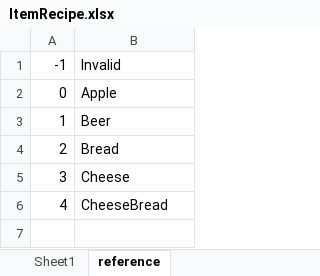
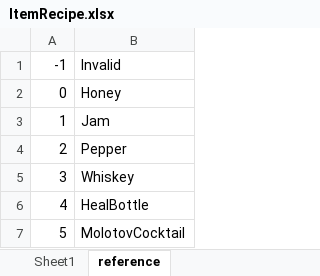
Before and after one commit to kana-bunbun/2nd_3DAction, an Excel workbook: DXLibProject_Start/Resource/CSV/ItemRecipe.xlsx, sheet reference, drawn as a sheet; values as stored, in another font and other column widths than the file's, no borders; the diff names each change by its address in the sheet, - before the commit and + after, or states it on an @@ line.

```diff
--- a/DXLibProject_Start/Resource/CSV/ItemRecipe.xlsx (sheet reference)
+++ b/DXLibProject_Start/Resource/CSV/ItemRecipe.xlsx (sheet reference)
-B2: Apple
+B2: Honey
-B3: Beer
+B3: Jam
-B4: Bread
+B4: Pepper
-B5: Cheese
+B5: Whiskey
-B6: CheeseBread
+B6: HealBottle
+row 7: 5 | MolotovCocktail
```
Also changed, not shown: sheet Sheet1, formulas that keep their value, 28 other files.
